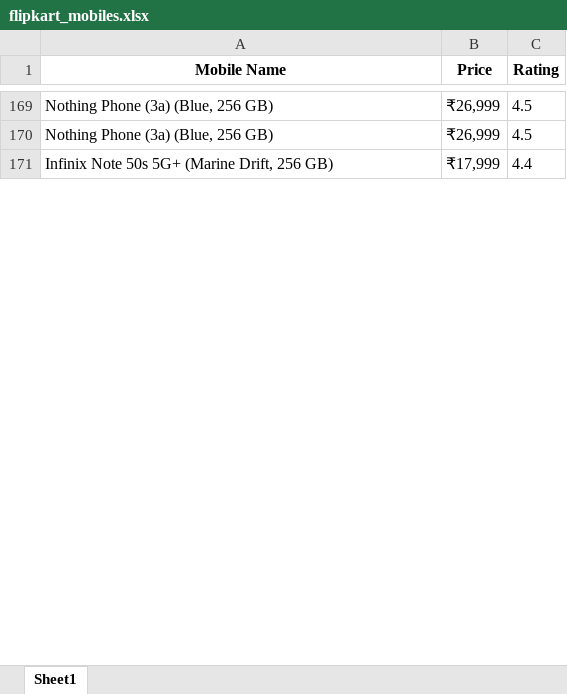
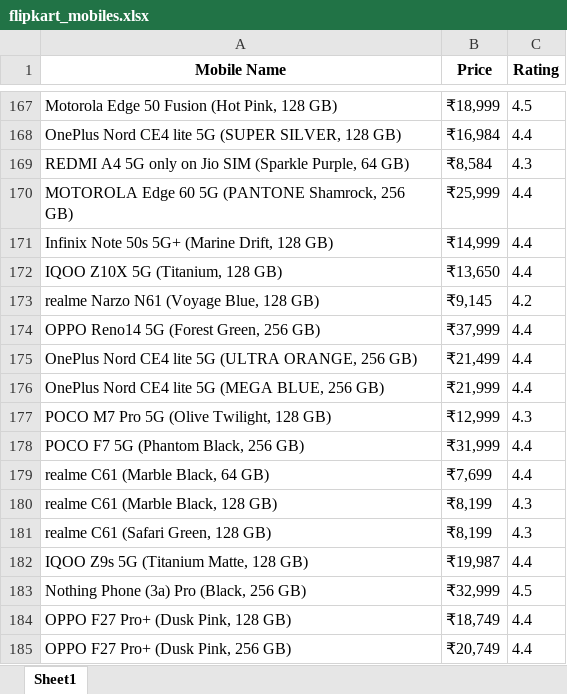
Before and after one commit to durgeshkumargupta1210s/PythonML-Super150, an Excel workbook: Selenium/FlipcartSearch/flipkart_mobiles.xlsx, sheet Sheet1, drawn as a sheet; only a part is shown, gaps mark what is left out; the shorter side is filled out with more unchanged rows; values as stored, in another font and other column widths than the file's, no borders; addresses are those after the commit; the diff covers the shown part only; the diff names each change by its address in the sheet, - before the commit and + after, or states it on an @@ line.

```diff
--- a/Selenium/FlipcartSearch/flipkart_mobiles.xlsx (sheet Sheet1)
+++ b/Selenium/FlipcartSearch/flipkart_mobiles.xlsx (sheet Sheet1)
-A167 (Mobile Name): Nothing Phone (3a) (Blue, 256 GB)
+A167 (Mobile Name): Motorola Edge 50 Fusion (Hot Pink, 128 GB)
-B167 (Price): ₹26,999
+B167 (Price): ₹18,999
+row 168: OnePlus Nord CE4 lite 5G (SUPER SILVER, 128 GB) | ₹16,984 | 4.4
+row 169: REDMI A4 5G only on Jio SIM (Sparkle Purple, 64 GB) | ₹8,584 | 4.3
@@ row 186 moved to row 170: MOTOROLA Edge 60 5G (PANTONE Shamrock, 2… @@
+row 171: Infinix Note 50s 5G+ (Marine Drift, 128 GB) | ₹14,999 | 4.4
+row 172: IQOO Z10X 5G (Titanium, 128 GB) | ₹13,650 | 4.4
+row 173: realme Narzo N61 (Voyage Blue, 128 GB) | ₹9,145 | 4.2
+row 174: OPPO Reno14 5G (Forest Green, 256 GB) | ₹37,999 | 4.4
+row 175: OnePlus Nord CE4 lite 5G (ULTRA ORANGE, 256 GB) | ₹21,499 | 4.4
+row 176: OnePlus Nord CE4 lite 5G (MEGA BLUE, 256 GB) | ₹21,999 | 4.4
@@ row 160 moved to row 177: POCO M7 Pro 5G (Olive Twilight, 128 GB) @@
+row 178: POCO F7 5G (Phantom Black, 256 GB) | ₹31,999 | 4.4
+row 179: realme C61 (Marble Black, 64 GB) | ₹7,699 | 4.4
+row 180: realme C61 (Marble Black, 128 GB) | ₹8,199 | 4.3
+row 181: realme C61 (Safari Green, 128 GB) | ₹8,199 | 4.3
+row 182: IQOO Z9s 5G (Titanium Matte, 128 GB) | ₹19,987 | 4.4
-A183 (Mobile Name): Nothing Phone (3a) (Blue, 256 GB)
+A183 (Mobile Name): Nothing Phone (3a) Pro (Black, 256 GB)
-B183 (Price): ₹26,999
+B183 (Price): ₹32,999
@@ row 205 moved to row 184: OPPO F27 Pro+ (Dusk Pink, 128 GB) @@
+row 185: OPPO F27 Pro+ (Dusk Pink, 256 GB) | ₹20,749 | 4.4
```
Also changed, not shown: 192 added rows, 86 removed rows, 126 moved rows and 18 edited cells elsewhere in this sheet, 6 other files.
